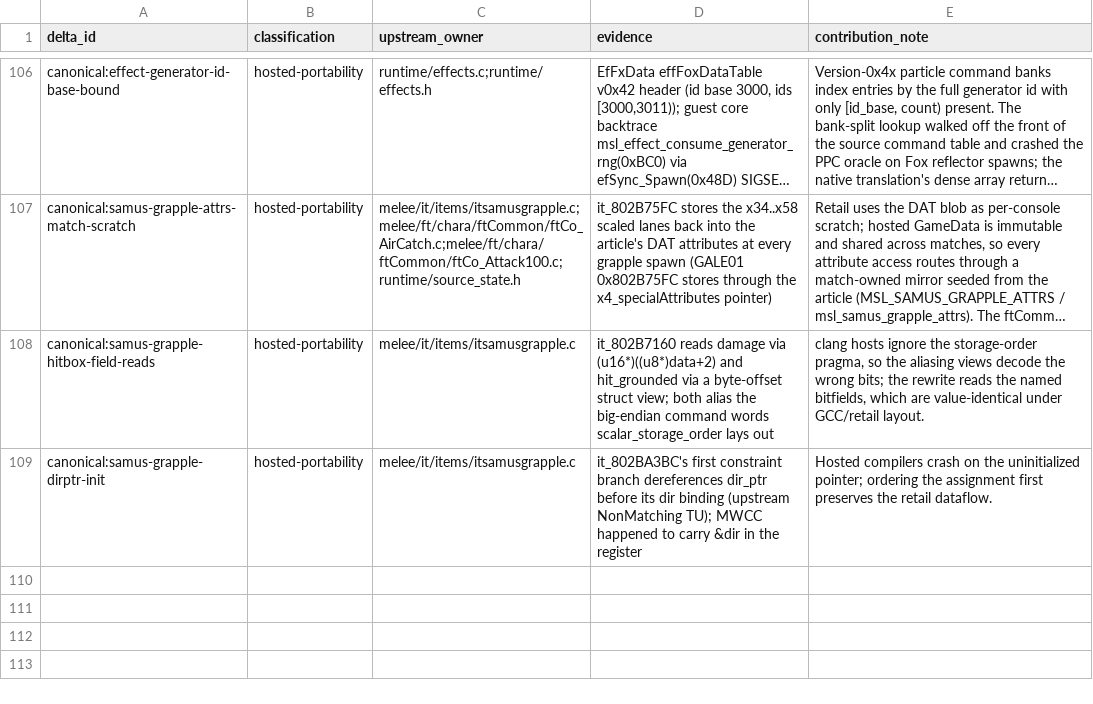
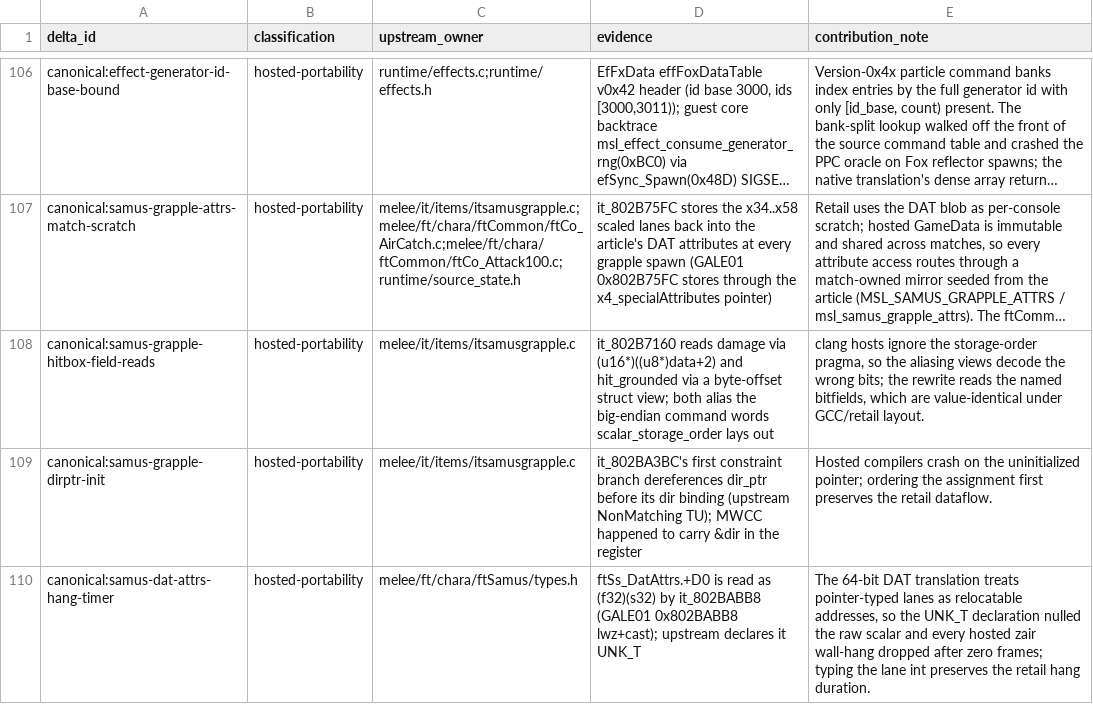
Before and after one commit to kyhavlov/melee-sim-light, a TSV file: src/upstream_delta_ledger.tsv, drawn as a sheet; only a part is shown, gaps mark what is left out; long unchanged cells end in ….

```diff
--- a/src/upstream_delta_ledger.tsv
+++ b/src/upstream_delta_ledger.tsv
@@ -109 +109,2 @@ canonical:samus-grapple-hitbox-field-reads	hosted-portability	melee/it/items/its
 canonical:samus-grapple-dirptr-init	hosted-portability	melee/it/items/itsamusgrapple.c	it_802BA3BC's first constraint branch dereferences dir_ptr before its dir binding (upstream NonMatching TU); MWCC happened to carry &dir in the register	Hosted compilers crash on the uninitialized pointer; ordering the assignment first preserves the retail dataflow.
+canonical:samus-dat-attrs-hang-timer	hosted-portability	melee/ft/chara/ftSamus/types.h	ftSs_DatAttrs.+D0 is read as (f32)(s32) by it_802BABB8 (GALE01 0x802BABB8 lwz+cast); upstream declares it UNK_T	The 64-bit DAT translation treats pointer-typed lanes as relocatable addresses, so the UNK_T declaration nulled the raw scalar and every hosted zair wall-hang dropped after zero frames; typing the lane int preserves the retail hang duration.
```
Also changed, not shown: 3 other files.
